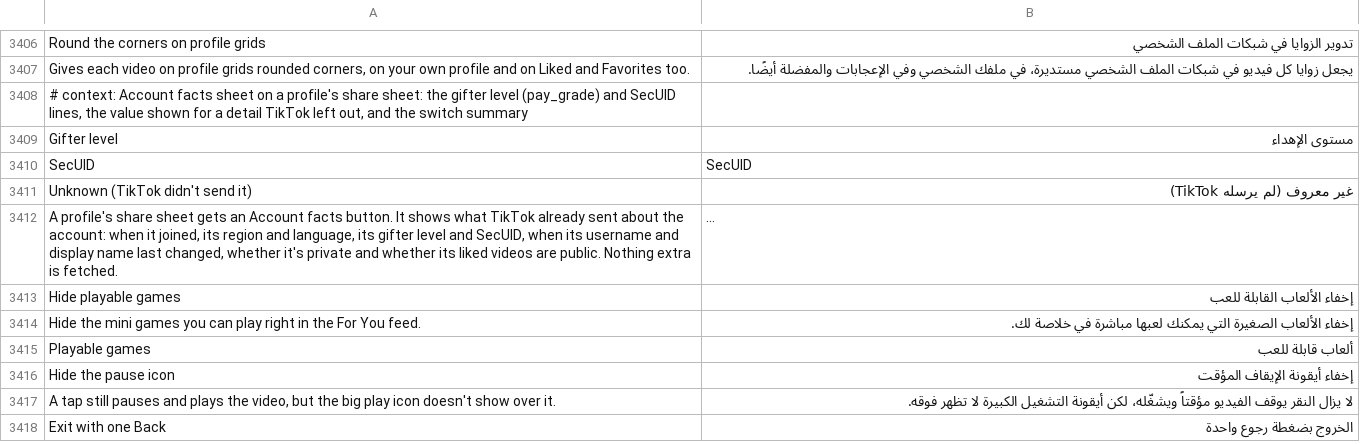
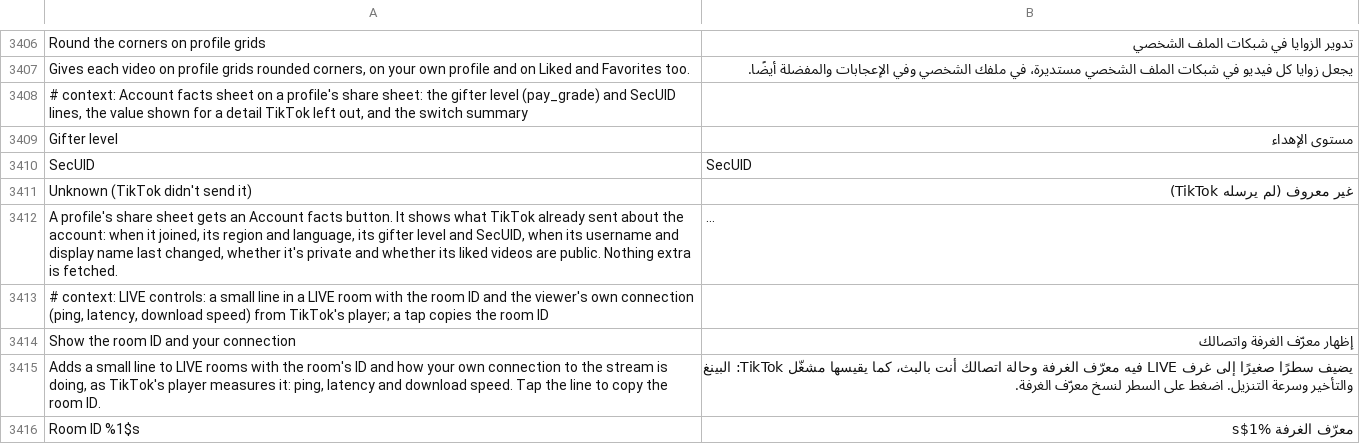
Before and after one commit to SysAdminDoc/HushFeed, a TSV file: extensions/tiktok/src/main/l10n/ar.tsv, drawn as a sheet; only a part is shown, gaps mark what is left out; the shorter side is filled out with more unchanged rows; long unchanged cells end in …; the diff covers the shown part only; the diff names each change by its address in the sheet, - before the commit and + after, or states it on an @@ line.

```diff
--- a/extensions/tiktok/src/main/l10n/ar.tsv
+++ b/extensions/tiktok/src/main/l10n/ar.tsv
+row 3413: # context: LIVE controls: a small line in a LIVE room with the room ID and the viewer's own connection (ping, latency, download speed) from TikTok's player; a tap copies the room ID
+row 3414: Show the room ID and your connection | إظهار معرّف الغرفة واتصالك
+row 3415: Adds a small line to LIVE rooms with the room's ID and how your own connection to the stream is doing, as TikTok's player measures it: ping, latency and download speed. Tap the line to copy the room ID. | يضيف سطرًا صغيرًا إلى غرف LIVE فيه معرّف الغرفة وحالة اتصالك أنت بالبث، كما يقيسها مشغّل TikTok: البينغ والتأخير وسرعة التنزيل. اضغط على السطر لنسخ معرّف الغرفة.
+row 3416: Room ID %1$s | معرّف الغرفة %1$s
```
Also changed, not shown: 4 added rows elsewhere in this file, extensions/tiktok/src/main/l10n/az.tsv, extensions/tiktok/src/main/l10n/es.tsv, 33 other files.
